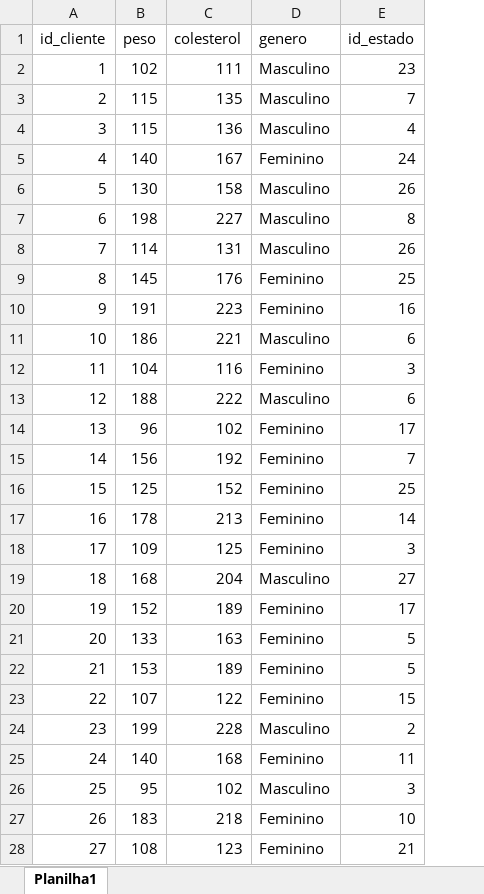
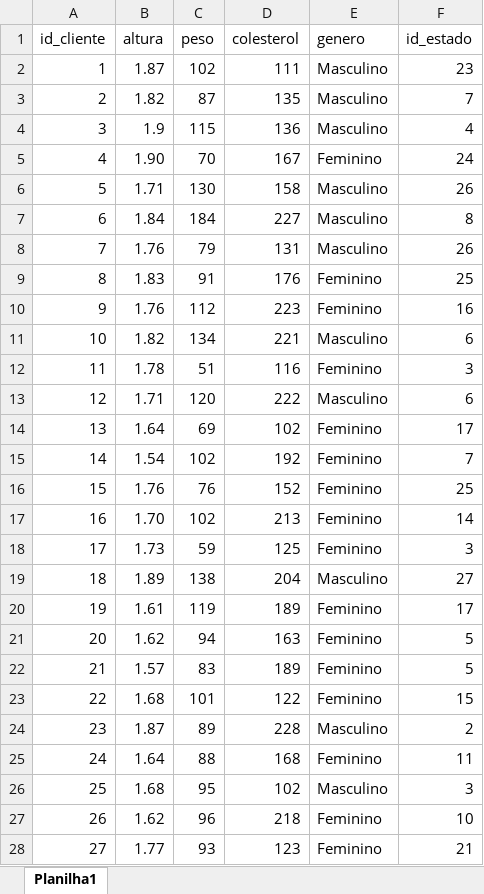
Before and after one commit to magalhaesaamanda/EDA_Operadora_Saude, an Excel workbook: data/clientes_operadora_saude.xlsx, sheet Planilha1, drawn as a sheet; only a part is shown; values as stored, in another font and other column widths than the file's, no borders; addresses are those after the commit; the diff covers the shown part only; the diff names each change by its address in the sheet, - before the commit and + after, or states it on an @@ line.

```diff
--- a/data/clientes_operadora_saude.xlsx (sheet Planilha1)
+++ b/data/clientes_operadora_saude.xlsx (sheet Planilha1)
+column B (altura), rows 2-28: 1.87 | 1.82 | 1.9 | 1.90 | 1.71 | 1.84 | 1.76 | 1.83 | 1.76 | 1.82 | 1.78 | 1.71 | 1.64 | 1.54 | 1.76 | 1.70 | 1.73 | 1.89 | 1.61 | 1.62 | 1.57 | 1.68 | 1.87 | 1.64 | 1.68 | 1.62 | 1.77
-C3 (peso): 115
+C3 (peso): 87
-C5 (peso): 140
+C5 (peso): 70
-C7 (peso): 198
+C7 (peso): 184
-C8 (peso): 114
+C8 (peso): 79
-C9 (peso): 145
+C9 (peso): 91
-C10 (peso): 191
+C10 (peso): 112
-C11 (peso): 186
+C11 (peso): 134
-C12 (peso): 104
+C12 (peso): 51
-C13 (peso): 188
+C13 (peso): 120
-C14 (peso): 96
+C14 (peso): 69
-C15 (peso): 156
+C15 (peso): 102
-C16 (peso): 125
+C16 (peso): 76
-C17 (peso): 178
+C17 (peso): 102
-C18 (peso): 109
+C18 (peso): 59
-C19 (peso): 168
+C19 (peso): 138
-C20 (peso): 152
+C20 (peso): 119
-C21 (peso): 133
+C21 (peso): 94
-C22 (peso): 153
+C22 (peso): 83
-C23 (peso): 107
+C23 (peso): 101
-C24 (peso): 199
+C24 (peso): 89
-C25 (peso): 140
+C25 (peso): 88
-C27 (peso): 183
+C27 (peso): 96
-C28 (peso): 108
+C28 (peso): 93
```
Also changed, not shown: 140 edited cells elsewhere in this sheet, 8 other files.
